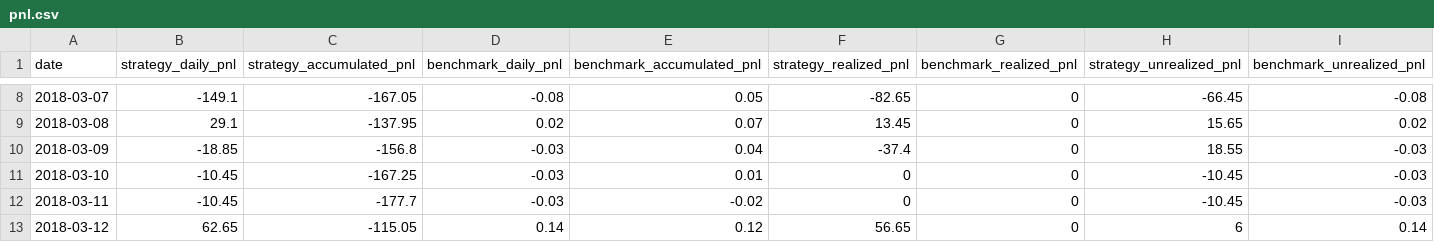
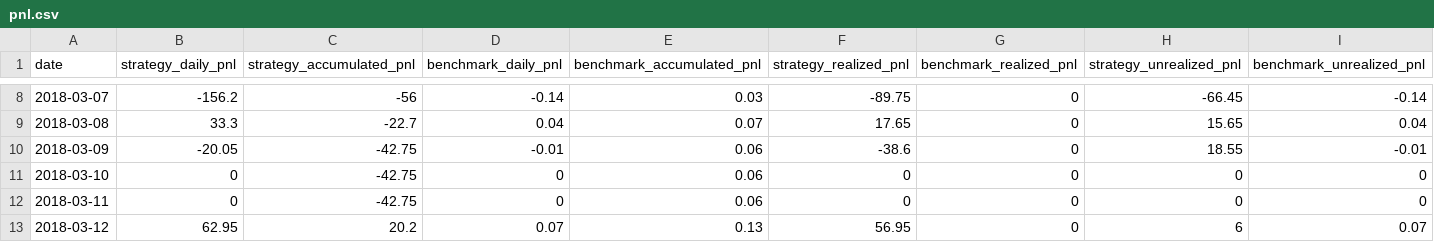
Before and after one commit to Octopolugal/BacktestAnalyzer, a CSV file: test_data/pnl.csv, drawn as a sheet; only a part is shown, gaps mark what is left out; the diff covers the shown part only.

```diff
--- a/test_data/pnl.csv
+++ b/test_data/pnl.csv
@@ -8,6 +8,6 @@ date,strategy_daily_pnl,strategy_accumulated_pnl,benchmark_daily_pnl,benchmark_a
-2018-03-07,-149.1,-167.05,-0.08,0.05,-82.65,0,-66.45,-0.08
-2018-03-08,29.1,-137.95,0.02,0.07,13.45,0,15.65,0.02
-2018-03-09,-18.85,-156.8,-0.03,0.04,-37.4,0,18.55,-0.03
-2018-03-10,-10.45,-167.25,-0.03,0.01,0,0,-10.45,-0.03
-2018-03-11,-10.45,-177.7,-0.03,-0.02,0,0,-10.45,-0.03
-2018-03-12,62.65,-115.05,0.14,0.12,56.65,0,6,0.14
+2018-03-07,-156.2,-56,-0.14,0.03,-89.75,0,-66.45,-0.14
+2018-03-08,33.3,-22.7,0.04,0.07,17.65,0,15.65,0.04
+2018-03-09,-20.05,-42.75,-0.01,0.06,-38.6,0,18.55,-0.01
+2018-03-10,0,-42.75,0,0.06,0,0,0,0
+2018-03-11,0,-42.75,0,0.06,0,0,0,0
+2018-03-12,62.95,20.2,0.07,0.13,56.95,0,6,0.07
```
Also changed, not shown: 90 edited cells elsewhere in this file, test_data/2018-03-06_trades.csv, test_data/2018-03-07_trades.csv, 25 other files.
